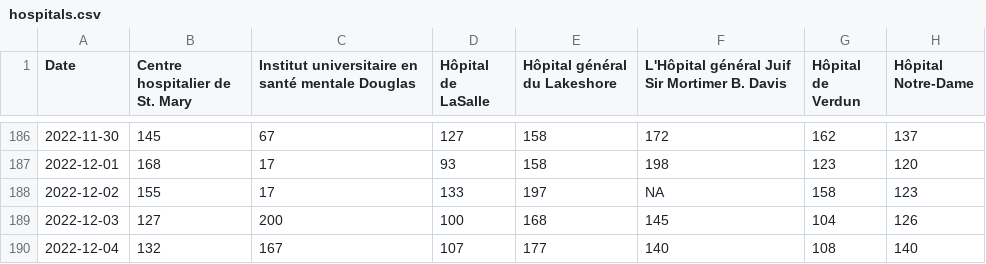
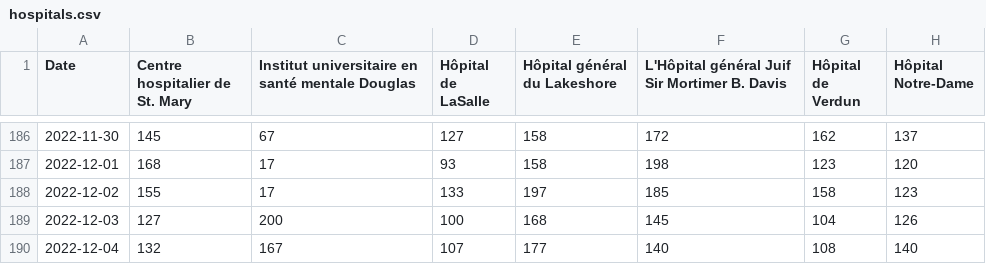
Before and after one commit to jlomako/hospital-occupancy-tracker, a CSV file: data/hospitals.csv, drawn as a sheet; only a part is shown, gaps mark what is left out; the diff names each change by its address in the sheet, - before the commit and + after, or states it on an @@ line.

Commit message:
Update hospitals.csv
added missing value

```diff
--- a/data/hospitals.csv
+++ b/data/hospitals.csv
-F188: NA
+F188: 185
```
